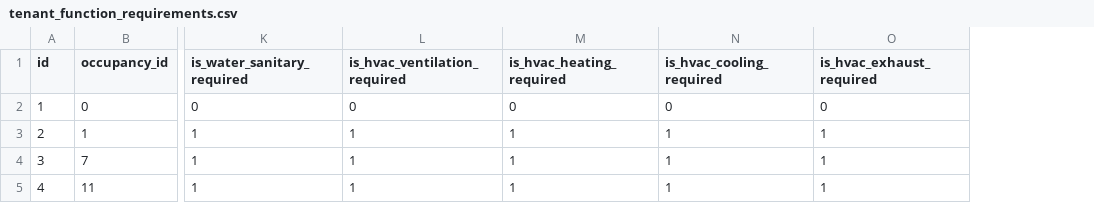
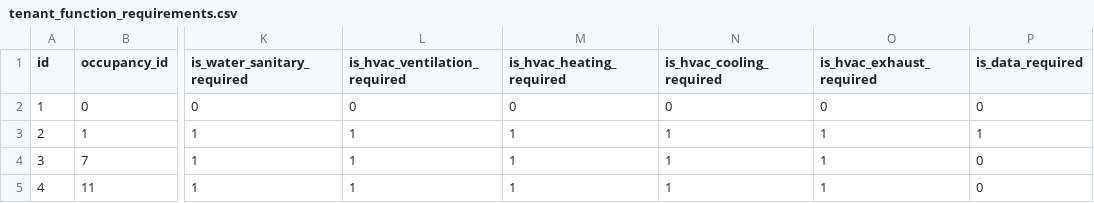
Before and after one commit to faraz-zaidi/Functional-Recovery-Python, a CSV file: static_tables/tenant_function_requirements.csv, drawn as a sheet; only a part is shown, gaps mark what is left out; the diff names each change by its address in the sheet, - before the commit and + after, or states it on an @@ line.

```diff
--- a/static_tables/tenant_function_requirements.csv
+++ b/static_tables/tenant_function_requirements.csv
+column P (is_data_required), rows 2-5: 0 | 1 | 0 | 0
```
Also changed, not shown: static_tables/subsystems.csv, 24 other files.
